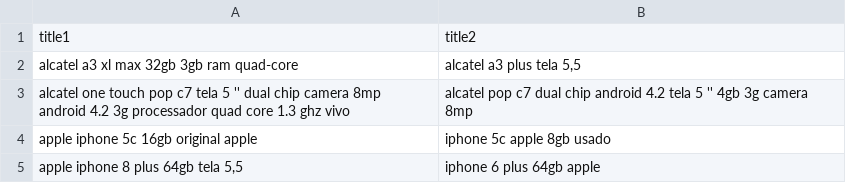
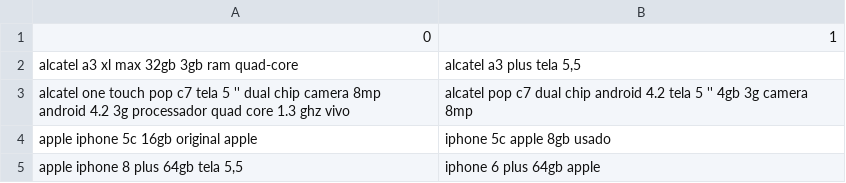
Before and after one commit to LucasSugi/data-science, a CSV file: Smartphone-Detection/matching.csv, drawn as a sheet; only a part is shown; removed rows and columns are numbered as before the commit, all else as after; the diff names each change by its address in the sheet, - before the commit and + after, or states it on an @@ line.

```diff
--- a/Smartphone-Detection/matching.csv
+++ b/Smartphone-Detection/matching.csv
-row 1: title1 | title2
+row 1: 0 | 1
```
Also changed, not shown: 1 other file.
